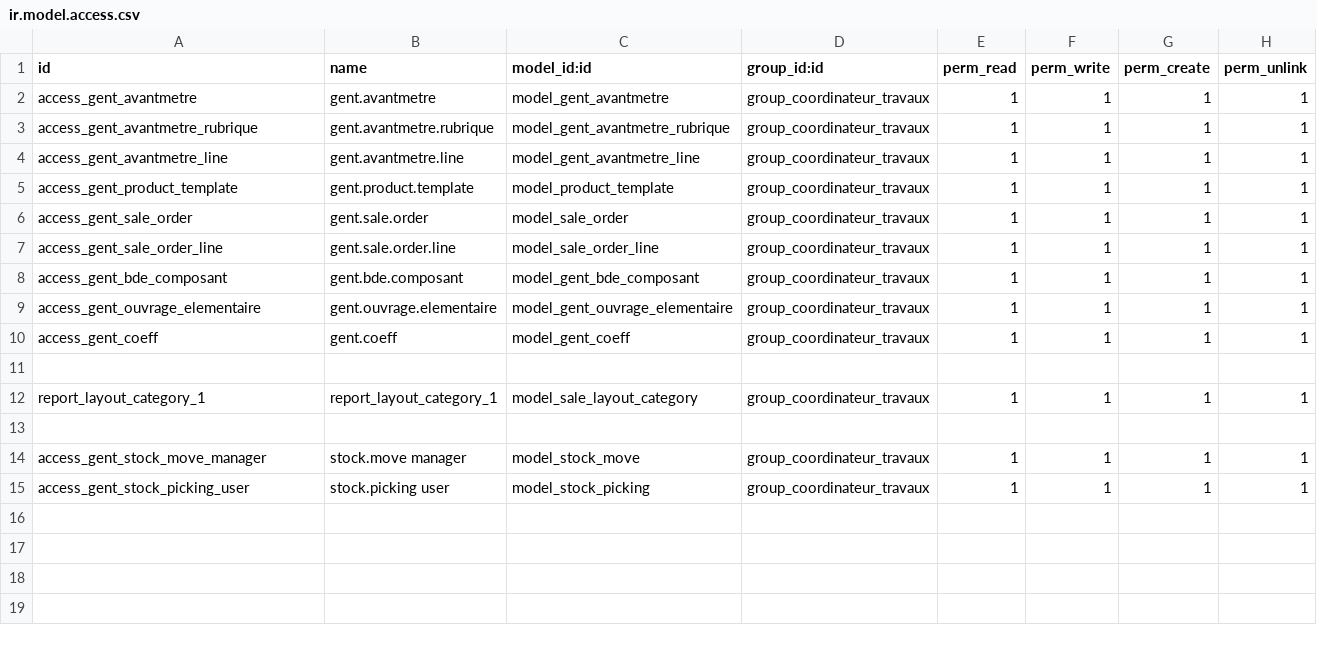
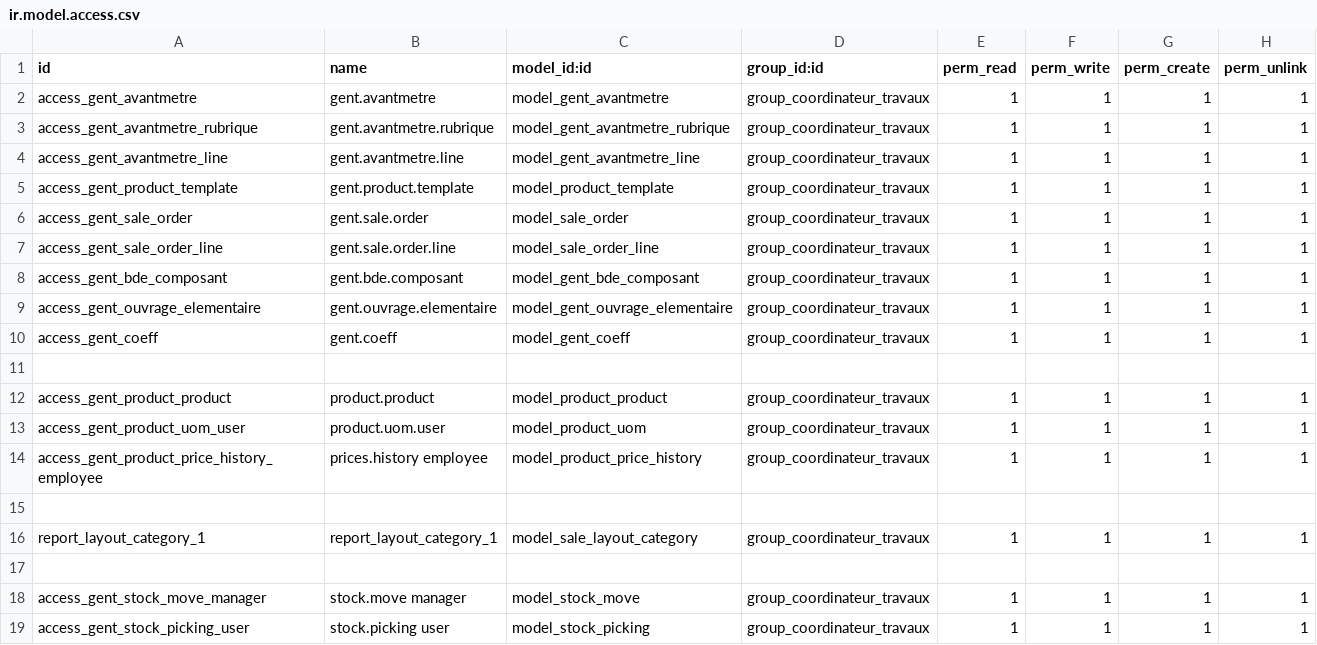
Before and after one commit to NoumenRavonji/odoo-construction-module, a CSV file: security/ir.model.access.csv, drawn as a sheet.

```diff
--- a/security/ir.model.access.csv
+++ b/security/ir.model.access.csv
@@ -11,2 +11,6 @@ access_gent_coeff,gent.coeff,model_gent_coeff,group_coordinateur_travaux,1,1,1,1
 
+access_gent_product_product,product.product,model_product_product,group_coordinateur_travaux,1,1,1,1
+access_gent_product_uom_user,product.uom.user,model_product_uom,group_coordinateur_travaux,1,1,1,1
+access_gent_product_price_history_employee,prices.history employee,model_product_price_history,group_coordinateur_travaux,1,1,1,1
+
 report_layout_category_1,report_layout_category_1,model_sale_layout_category,group_coordinateur_travaux,1,1,1,1
```
Also changed, not shown: 5 other files.
